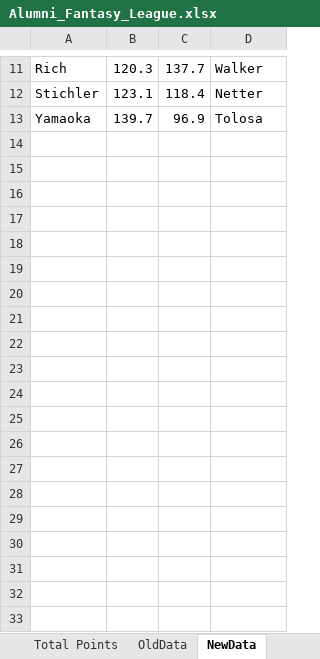
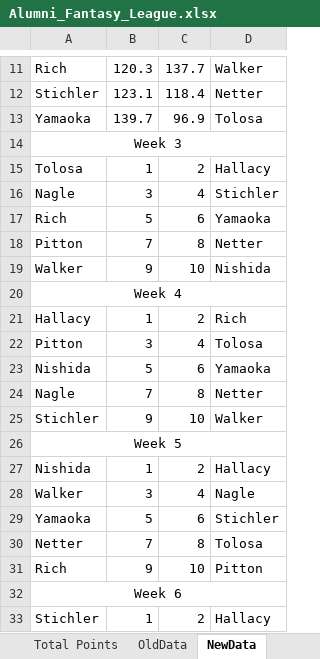
Before and after one commit to ahallacy3/FantasyFootballAnalyzer, an Excel workbook: Alumni_Fantasy_League.xlsx, sheet NewData, drawn as a sheet; only a part is shown, gaps mark what is left out; values as stored, in another font and other column widths than the file's, no borders; the diff covers the shown part only; the diff names each change by its address in the sheet, - before the commit and + after, or states it on an @@ line.

```diff
--- a/Alumni_Fantasy_League.xlsx (sheet NewData)
+++ b/Alumni_Fantasy_League.xlsx (sheet NewData)
+row 14: Week 3
+row 15: Tolosa | 1 | 2 | Hallacy
+row 16: Nagle | 3 | 4 | Stichler
+row 17: Rich | 5 | 6 | Yamaoka
+row 18: Pitton | 7 | 8 | Netter
+row 19: Walker | 9 | 10 | Nishida
+row 20: Week 4
+row 21: Hallacy | 1 | 2 | Rich
+row 22: Pitton | 3 | 4 | Tolosa
+row 23: Nishida | 5 | 6 | Yamaoka
+row 24: Nagle | 7 | 8 | Netter
+row 25: Stichler | 9 | 10 | Walker
+row 26: Week 5
+row 27: Nishida | 1 | 2 | Hallacy
+row 28: Walker | 3 | 4 | Nagle
+row 29: Yamaoka | 5 | 6 | Stichler
+row 30: Netter | 7 | 8 | Tolosa
+row 31: Rich | 9 | 10 | Pitton
+row 32: Week 6
+row 33: Stichler | 1 | 2 | Hallacy
```
Also changed, not shown: 46 added rows elsewhere in this sheet, Alumni_Fantasy_League_Results.xlsx, 5 other files.
